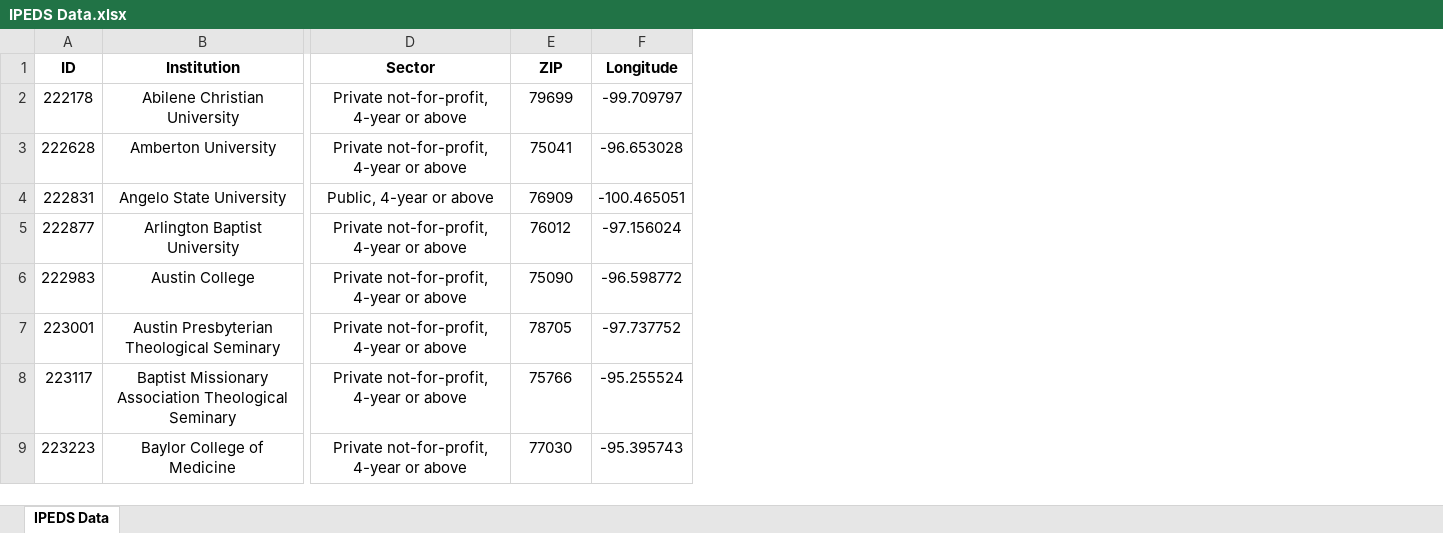
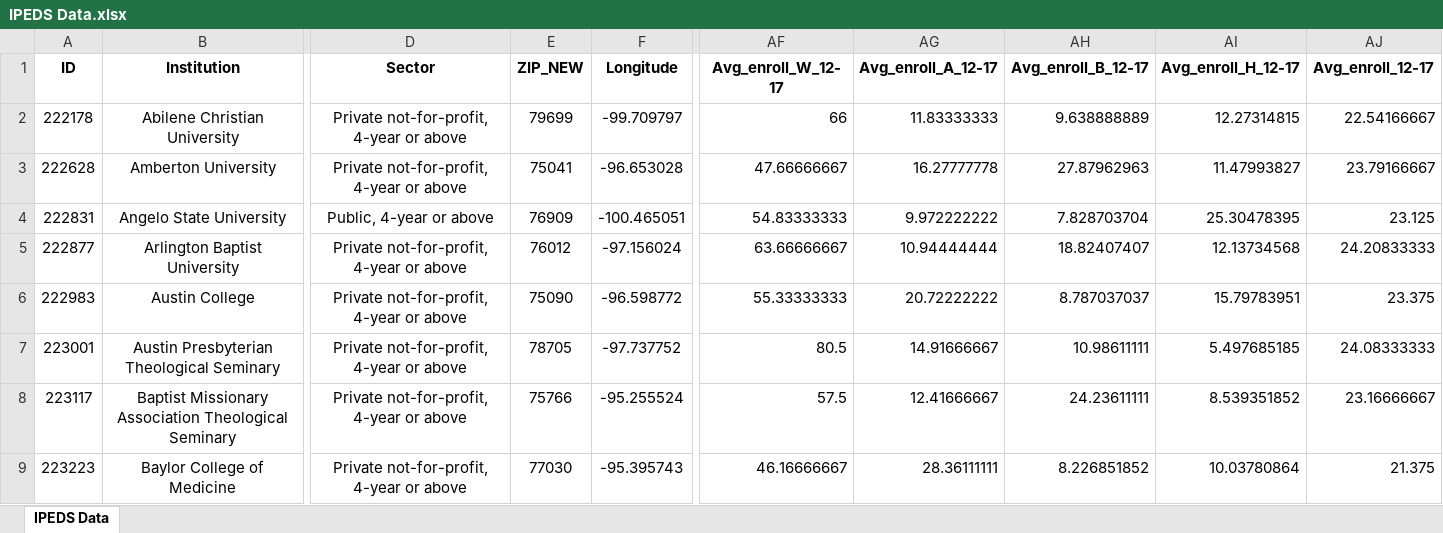
Before and after one commit to SanaaRafique/Course-Materials, an Excel workbook: IPEDS Data.xlsx, sheet IPEDS Data, drawn as a sheet; only a part is shown, gaps mark what is left out; values as stored, in another font and other column widths than the file's, no borders; the diff names each change by its address in the sheet, - before the commit and + after, or states it on an @@ line.

```diff
--- a/IPEDS Data.xlsx (sheet IPEDS Data)
+++ b/IPEDS Data.xlsx (sheet IPEDS Data)
+column AF (Avg_enroll_W_12-17), rows 2-9: 66 | 47.66666667 | 54.83333333 | 63.66666667 | 55.33333333 | 80.5 | 57.5 | 46.16666667
+column AG (Avg_enroll_A_12-17), rows 2-9: 11.83333333 | 16.27777778 | 9.972222222 | 10.94444444 | 20.72222222 | 14.91666667 | 12.41666667 | 28.36111111
+column AH (Avg_enroll_B_12-17), rows 2-9: 9.638888889 | 27.87962963 | 7.828703704 | 18.82407407 | 8.787037037 | 10.98611111 | 24.23611111 | 8.226851852
+column AI (Avg_enroll_H_12-17), rows 2-9: 12.27314815 | 11.47993827 | 25.30478395 | 12.13734568 | 15.79783951 | 5.497685185 | 8.539351852 | 10.03780864
+column AJ (Avg_enroll_12-17), rows 2-9: 22.54166667 | 23.79166667 | 23.125 | 24.20833333 | 23.375 | 24.08333333 | 23.16666667 | 21.375
-E1: ZIP
+E1: ZIP_NEW
```
Also changed, not shown: Data Dictionary.xlsx, Poverty Rate by Zipcode.xlsx, 4 other files.
